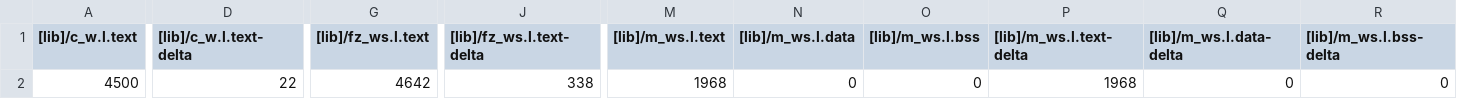
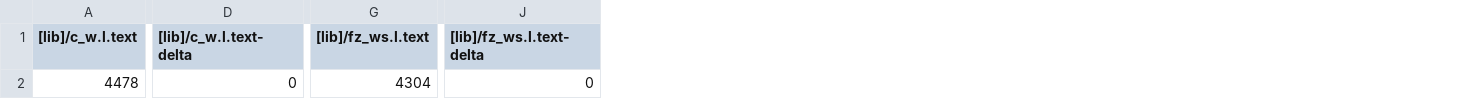
Before and after one commit to AidanofVT/roboRock, a CSV file: BUILD/LPC1768/ARMC6/roboRock_map.csv, drawn as a sheet; only a part is shown, gaps mark what is left out; the diff covers the shown part only; the diff names each change by its address in the sheet, - before the commit and + after, or states it on an @@ line.

```diff
--- a/BUILD/LPC1768/ARMC6/roboRock_map.csv
+++ b/BUILD/LPC1768/ARMC6/roboRock_map.csv
-column M ([lib]/m_ws.l.text), row 2: 1968
-column N ([lib]/m_ws.l.data), row 2: 0
-column O ([lib]/m_ws.l.bss), row 2: 0
-column P ([lib]/m_ws.l.text-delta), row 2: 1968
-column Q ([lib]/m_ws.l.data-delta), row 2: 0
-column R ([lib]/m_ws.l.bss-delta), row 2: 0
-A2 ([lib]/c_w.l.text): 4500
+A2 ([lib]/c_w.l.text): 4478
-D2 ([lib]/c_w.l.text-delta): 22
+D2 ([lib]/c_w.l.text-delta): 0
-G2 ([lib]/fz_ws.l.text): 4642
+G2 ([lib]/fz_ws.l.text): 4304
-J2 ([lib]/fz_ws.l.text-delta): 338
+J2 ([lib]/fz_ws.l.text-delta): 0
```
Also changed, not shown: 3 edited cells elsewhere in this file, 10 other files.
